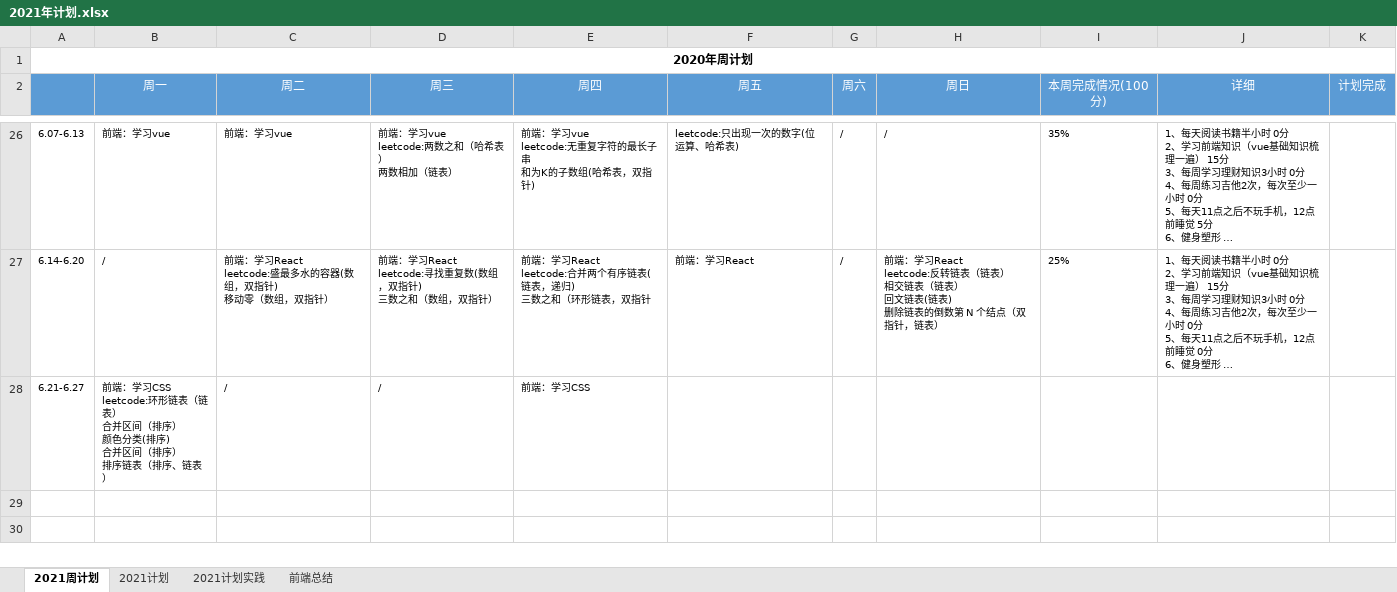
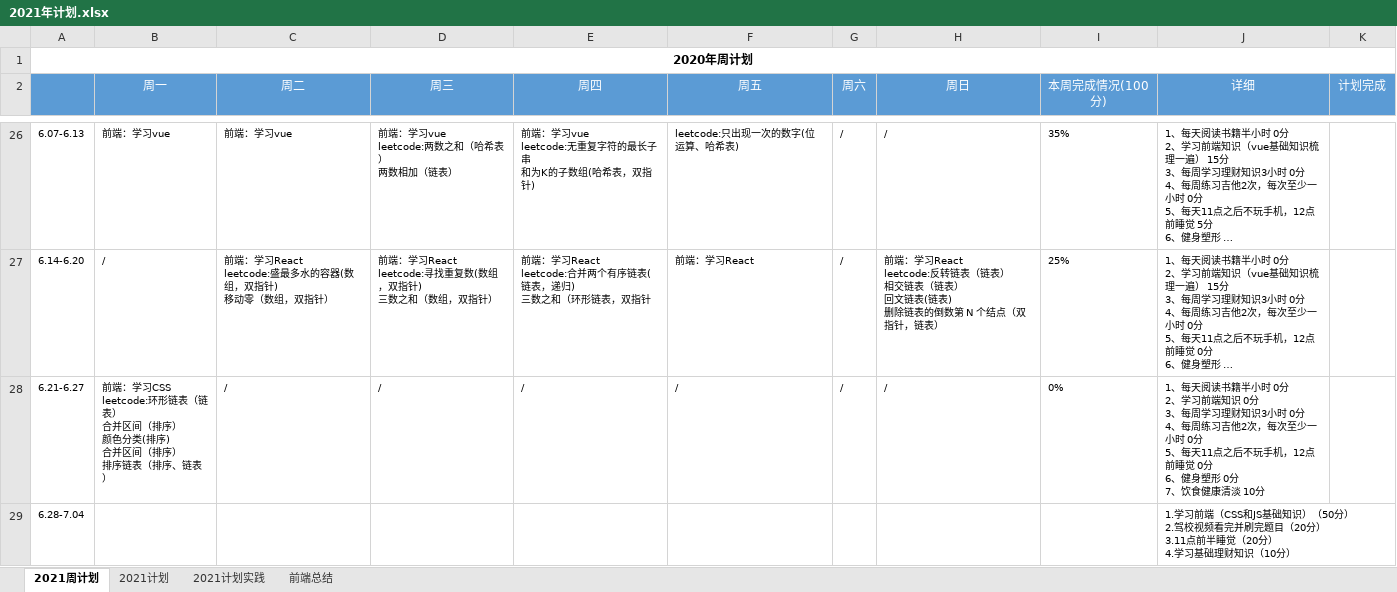
Before and after one commit to putao88/Document, an Excel workbook: docs/年终总结/2021年个人计划/2021年计划.xlsx, sheet 2021周计划, drawn as a sheet; only a part is shown, gaps mark what is left out; long unchanged cells end in …; values as stored, in another font and other column widths than the file's, no borders; conditional formats not drawn; ↵ is a line break in a cell; the diff names each change by its address in the sheet, - before the commit and + after, or states it on an @@ line.

```diff
--- a/docs/年终总结/2021年个人计划/2021年计划.xlsx (sheet 2021周计划)
+++ b/docs/年终总结/2021年个人计划/2021年计划.xlsx (sheet 2021周计划)
-E28 (周四): 前端：学习CSS
+E28 (周四): /
-F28 (周五): (empty)
+F28 (周五): /
-G28 (周六): (empty)
+G28 (周六): /
-H28 (周日): (empty)
+H28 (周日): /
-I28 (本周完成情况(100分)): (empty)
+I28 (本周完成情况(100分)): 0%
-J28 (详细): (empty)
+J28 (详细): 1、每天阅读书籍半小时 0分 ↵ 2、学习前端知识 0分 ↵ 3、每周学习理财知识3小时 0分 ↵ 4、每周练习吉他2次，每次至少一小时 0分 ↵ 5、每天11点之后不玩手机，12点前睡觉 0分 ↵ 6、健身塑形 0分 ↵ 7、饮食健康清淡 10分
+row 29: 6.28-7.04 |  |  |  |  |  |  |  |  | 1.学习前端（CSS和JS基础知识）（50分） ↵ 2.驾校视频看完并刷完题目（20分） ↵ 3.11点前半睡觉（20分） ↵ 4.学习基础理财知识（10分）
```
Also changed, not shown: 1 other file.
